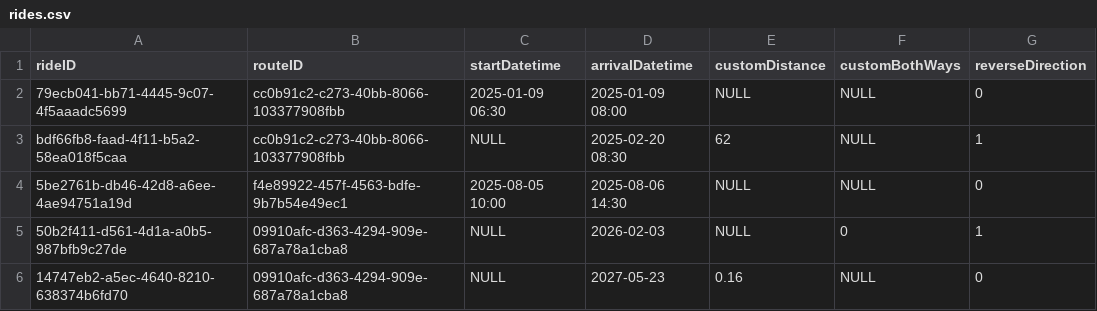
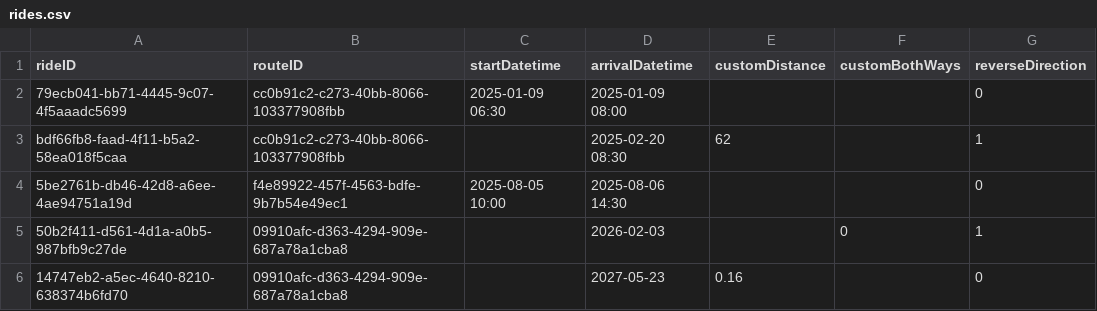
Before and after one commit to LennartEnns/car-pool-webapp, a CSV file: server/db/data/dev/rides.csv, drawn as a sheet.

```diff
--- a/server/db/data/dev/rides.csv
+++ b/server/db/data/dev/rides.csv
@@ -1,6 +1,6 @@
 rideID;routeID;startDatetime;arrivalDatetime;customDistance;customBothWays;reverseDirection
-79ecb041-bb71-4445-9c07-4f5aaadc5699;cc0b91c2-c273-40bb-8066-103377908fbb;2025-01-09 06:30;2025-01-09 08:00;NULL;NULL;0
-bdf66fb8-faad-4f11-b5a2-58ea018f5caa;cc0b91c2-c273-40bb-8066-103377908fbb;NULL;2025-02-20 08:30;62;NULL;1
-5be2761b-db46-42d8-a6ee-4ae94751a19d;f4e89922-457f-4563-bdfe-9b7b54e49ec1;2025-08-05 10:00;2025-08-06 14:30;NULL;NULL;0
-50b2f411-d561-4d1a-a0b5-987bfb9c27de;09910afc-d363-4294-909e-687a78a1cba8;NULL;2026-02-03;NULL;0;1
-14747eb2-a5ec-4640-8210-638374b6fd70;09910afc-d363-4294-909e-687a78a1cba8;NULL;2027-05-23;0.16;NULL;0
+79ecb041-bb71-4445-9c07-4f5aaadc5699;cc0b91c2-c273-40bb-8066-103377908fbb;2025-01-09 06:30;2025-01-09 08:00;;;0
+bdf66fb8-faad-4f11-b5a2-58ea018f5caa;cc0b91c2-c273-40bb-8066-103377908fbb;;2025-02-20 08:30;62;;1
+5be2761b-db46-42d8-a6ee-4ae94751a19d;f4e89922-457f-4563-bdfe-9b7b54e49ec1;2025-08-05 10:00;2025-08-06 14:30;;;0
+50b2f411-d561-4d1a-a0b5-987bfb9c27de;09910afc-d363-4294-909e-687a78a1cba8;;2026-02-03;;0;1
+14747eb2-a5ec-4640-8210-638374b6fd70;09910afc-d363-4294-909e-687a78a1cba8;;2027-05-23;0.16;;0
```
Also changed, not shown: server/db/data/dev/routes.csv, server/db/data/dev/users.csv, 16 other files.
